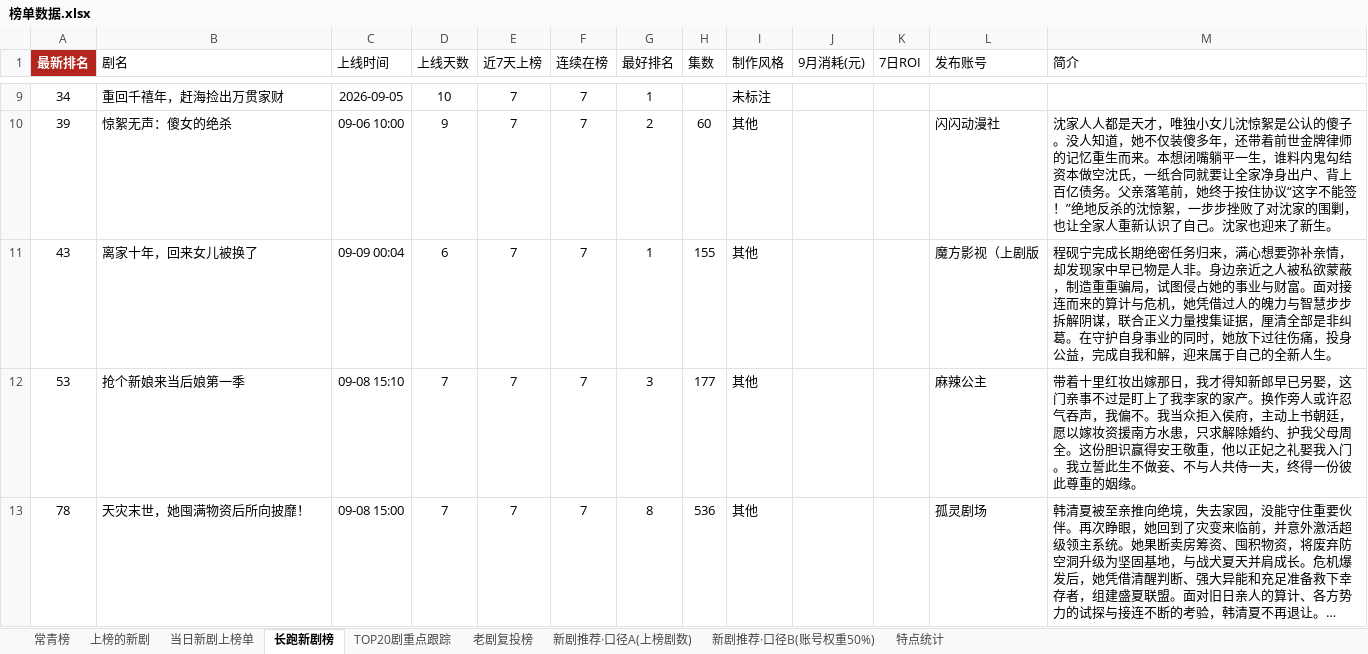
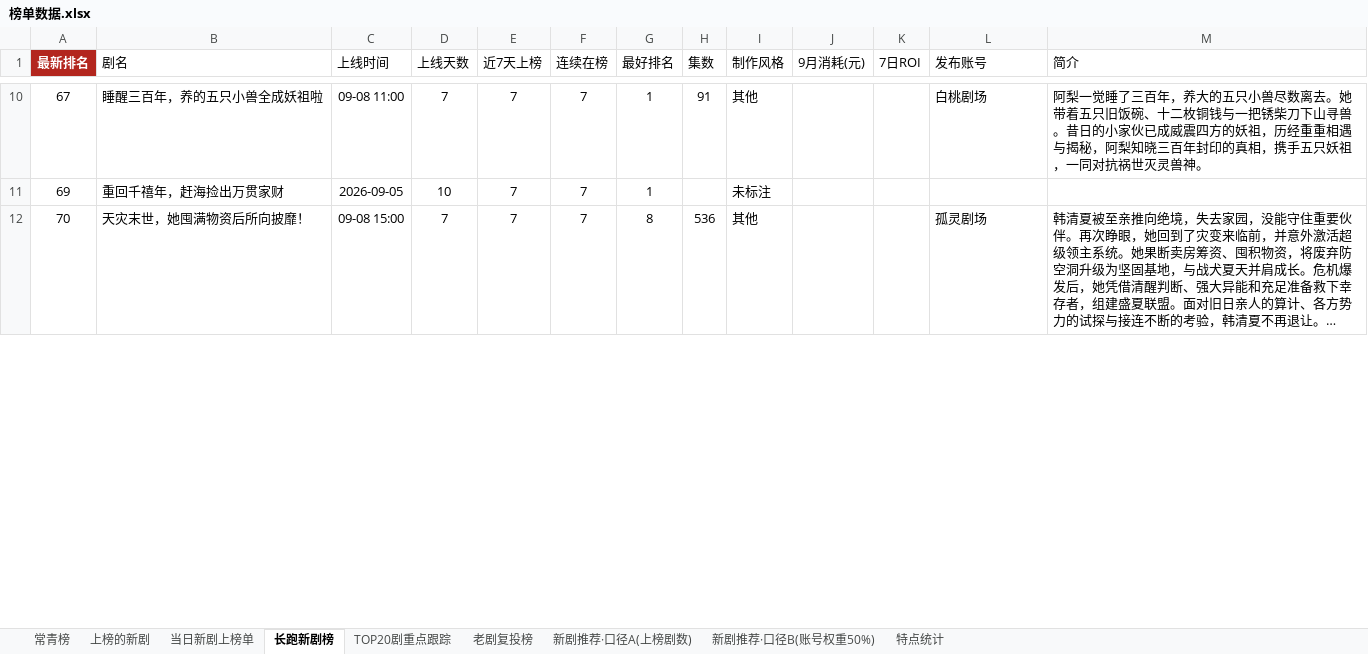
Before and after one commit to 2m247cdz9k-design/tomato-drama-rankings, an Excel workbook: 榜单数据.xlsx, sheet 长跑新剧榜, drawn as a sheet; only a part is shown, gaps mark what is left out; long unchanged cells end in …; values as stored, in another font and other column widths than the file's, no borders; removed rows and columns are numbered as before the commit, all else as after; the diff covers the shown part only; the diff names each change by its address in the sheet, - before the commit and + after, or states it on an @@ line.

```diff
--- a/榜单数据.xlsx (sheet 长跑新剧榜)
+++ b/榜单数据.xlsx (sheet 长跑新剧榜)
+row 10: 67 | 睡醒三百年，养的五只小兽全成妖祖啦 | 09-08 11:00 | 7 | 7 | 7 | 1 | 91 | 其他 |  |  | 白桃剧场 | 阿梨一觉睡了三百年，养大的五只小兽尽数离去。她带着五只旧饭碗、十二枚铜钱与一把锈柴刀下山寻兽。昔日的小家伙已成威震四方的妖祖，历经重重相遇与揭秘，阿梨知晓三百年封印的真相，携手五只妖祖，一同对抗祸世灭灵兽神。
-A11 (最新排名): 34
+A11 (最新排名): 69
-row 10: 39 | 惊絮无声：傻女的绝杀 | 09-06 10:00 | 9 | 7 | 7 | 2 | 60 | 其他 |  |  | 闪闪动漫社 | 沈家人人都是天才，唯独小女儿沈惊絮是公认的傻子。没人知道，她不仅装傻多年，还带着前世金牌律师的记忆重生而来。本想闭嘴躺平一生，谁料内鬼勾结资本做空沈氏，一纸合同就要让全家净身出户、背上百亿债务。父亲落笔前，她终于按住协议“这字不能签！”绝地反杀的沈惊絮，一步步挫败了对沈家的围剿，也让全家人重新认识了自己。沈家也迎来了新生。
-row 11: 43 | 离家十年，回来女儿被换了 | 09-09 00:04 | 6 | 7 | 7 | 1 | 155 | 其他 |  |  | 魔方影视（上剧版 | 程砚宁完成长期绝密任务归来，满心想要弥补亲情，却发现家中早已物是人非。身边亲近之人被私欲蒙蔽，制造重重骗局，试图侵占她的事业与财富。面对接连而来的算计与危机，她凭借过人的魄力与智慧步步拆解阴谋，联合正义力量搜集证据，厘清全部是非纠葛。在守护自身事业的同时，她放下过往伤痛，投身公益，完成自我和解，迎来属于自己的全新人生。
-row 12: 53 | 抢个新娘来当后娘第一季 | 09-08 15:10 | 7 | 7 | 7 | 3 | 177 | 其他 |  |  | 麻辣公主 | 带着十里红妆出嫁那日，我才得知新郎早已另娶，这门亲事不过是盯上了我李家的家产。换作旁人或许忍气吞声，我偏不。我当众拒入侯府，主动上书朝廷，愿以嫁妆资援南方水患，只求解除婚约、护我父母周全。这份胆识赢得安王敬重，他以正妃之礼娶我入门。我立誓此生不做妾、不与人共侍一夫，终得一份彼此尊重的姻缘。
-A12 (最新排名): 78
+A12 (最新排名): 70
```
Also changed, not shown: 11 added rows, 6 removed rows and 23 edited cells elsewhere in this sheet, sheet 上榜的新剧, sheet TOP20剧重点跟踪, sheet 当日新剧上榜单, sheet 特点统计, sheet 新剧推荐·口径B(账号权重50%), sheet 新剧推荐·口径A(上榜剧数), 1 more sheet, 2 other files.
